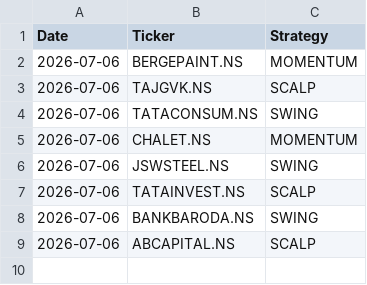
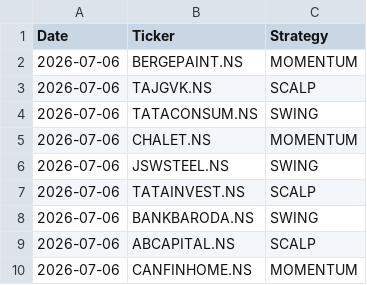
Before and after one commit to johnkasc-lab/MarketStock, a CSV file: alerted_today.csv, drawn as a sheet.

```diff
--- a/alerted_today.csv
+++ b/alerted_today.csv
@@ -9 +9,2 @@ Date,Ticker,Strategy
 2026-07-06,ABCAPITAL.NS,SCALP
+2026-07-06,CANFINHOME.NS,MOMENTUM
```
Also changed, not shown: intraday_trades.csv.
